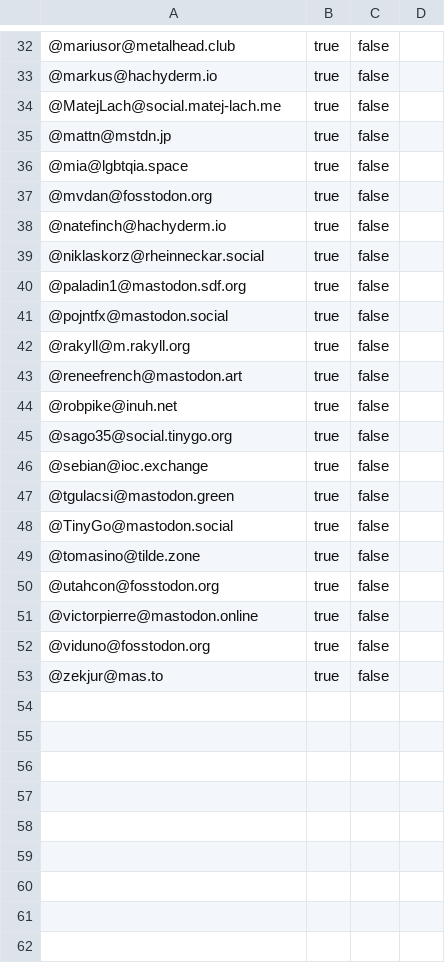
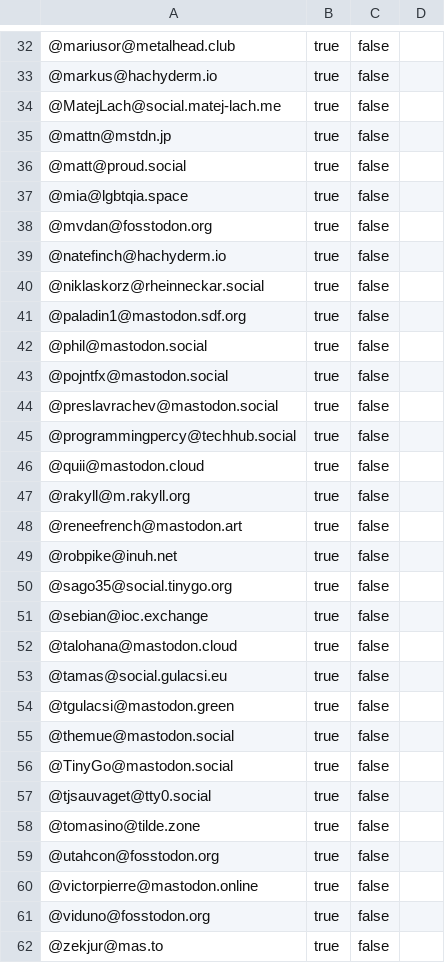
Before and after one commit to przemekperon/mastodon-it-lists, a CSV file: golang.csv, drawn as a sheet; only a part is shown, gaps mark what is left out; the diff names each change by its address in the sheet, - before the commit and + after, or states it on an @@ line.

Commit message:
Added new golang accounts

```diff
--- a/golang.csv
+++ b/golang.csv
+row 36: @matt@proud.social | true | false
+row 42: @phil@mastodon.social | true | false
+row 44: @preslavrachev@mastodon.social | true | false
+row 45: @programmingpercy@techhub.social | true | false
+row 46: @quii@mastodon.cloud | true | false
+row 52: @talohana@mastodon.cloud | true | false
+row 53: @tamas@social.gulacsi.eu | true | false
+row 55: @themue@mastodon.social | true | false
+row 57: @tjsauvaget@tty0.social | true | false
```
